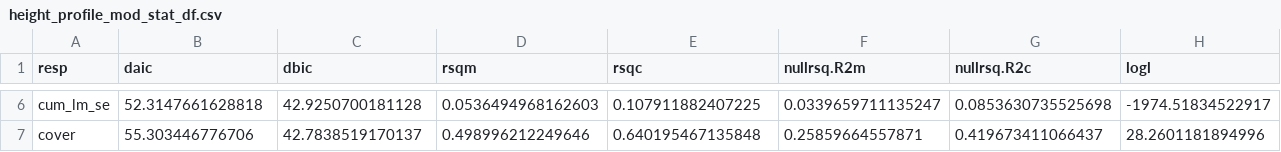
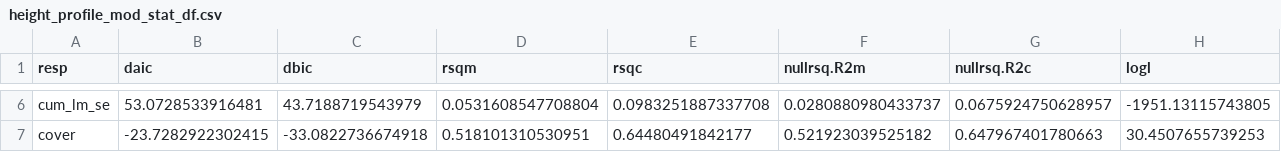
Before and after one commit to johngodlee/miombo_tls, a CSV file: out/height_profile_mod_stat_df.csv, drawn as a sheet; only a part is shown, gaps mark what is left out; the diff covers the shown part only; the diff names each change by its address in the sheet, - before the commit and + after, or states it on an @@ line.

```diff
--- a/out/height_profile_mod_stat_df.csv
+++ b/out/height_profile_mod_stat_df.csv
-B6 (daic): 52.3147661628818
+B6 (daic): 53.0728533916481
-C6 (dbic): 42.9250700181128
+C6 (dbic): 43.7188719543979
-D6 (rsqm): 0.0536494968162603
+D6 (rsqm): 0.0531608547708804
-E6 (rsqc): 0.107911882407225
+E6 (rsqc): 0.0983251887337708
-F6 (nullrsq.R2m): 0.0339659711135247
+F6 (nullrsq.R2m): 0.0280880980433737
-G6 (nullrsq.R2c): 0.0853630735525698
+G6 (nullrsq.R2c): 0.0675924750628957
-H6 (logl): -1974.51834522917
+H6 (logl): -1951.13115743805
-B7 (daic): 55.303446776706
+B7 (daic): -23.7282922302415
-C7 (dbic): 42.7838519170137
+C7 (dbic): -33.0822736674918
-D7 (rsqm): 0.498996212249646
+D7 (rsqm): 0.518101310530951
-E7 (rsqc): 0.640195467135848
+E7 (rsqc): 0.64480491842177
-F7 (nullrsq.R2m): 0.25859664557871
+F7 (nullrsq.R2m): 0.521923039525182
-G7 (nullrsq.R2c): 0.419673411066437
+G7 (nullrsq.R2c): 0.647967401780663
-H7 (logl): 28.2601181894996
+H7 (logl): 30.4507655739253
```
Also changed, not shown: 34 edited cells elsewhere in this file, 35 other files.
